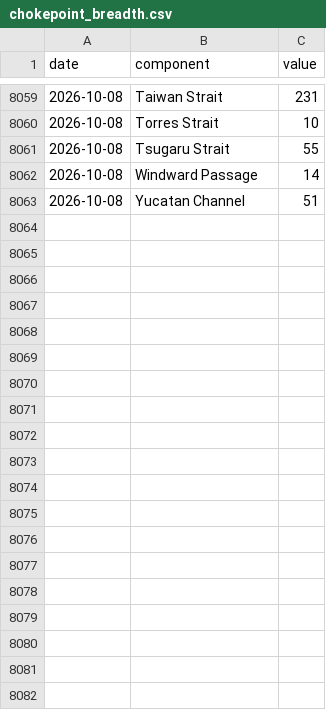
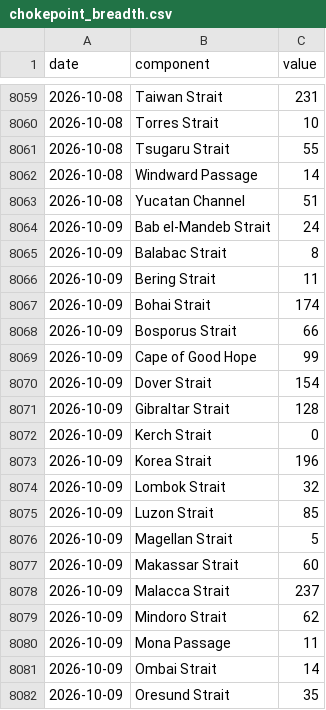
Before and after one commit to wan9yu/tremor, a CSV file: data/components/chokepoint_breadth.csv, drawn as a sheet; only a part is shown, gaps mark what is left out; the diff covers the shown part only; the diff names each change by its address in the sheet, - before the commit and + after, or states it on an @@ line.

```diff
--- a/data/components/chokepoint_breadth.csv
+++ b/data/components/chokepoint_breadth.csv
+row 8064: 2026-10-09 | Bab el-Mandeb Strait | 24
+row 8065: 2026-10-09 | Balabac Strait | 8
+row 8066: 2026-10-09 | Bering Strait | 11
+row 8067: 2026-10-09 | Bohai Strait | 174
+row 8068: 2026-10-09 | Bosporus Strait | 66
+row 8069: 2026-10-09 | Cape of Good Hope | 99
+row 8070: 2026-10-09 | Dover Strait | 154
+row 8071: 2026-10-09 | Gibraltar Strait | 128
+row 8072: 2026-10-09 | Kerch Strait | 0
+row 8073: 2026-10-09 | Korea Strait | 196
+row 8074: 2026-10-09 | Lombok Strait | 32
+row 8075: 2026-10-09 | Luzon Strait | 85
+row 8076: 2026-10-09 | Magellan Strait | 5
+row 8077: 2026-10-09 | Makassar Strait | 60
+row 8078: 2026-10-09 | Malacca Strait | 237
+row 8079: 2026-10-09 | Mindoro Strait | 62
+row 8080: 2026-10-09 | Mona Passage | 11
+row 8081: 2026-10-09 | Ombai Strait | 14
+row 8082: 2026-10-09 | Oresund Strait | 35
```
Also changed, not shown: 9 added rows elsewhere in this file, data/components/flights.csv, data/control_daylength.csv, 50 other files.
